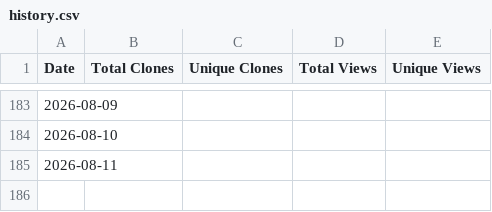
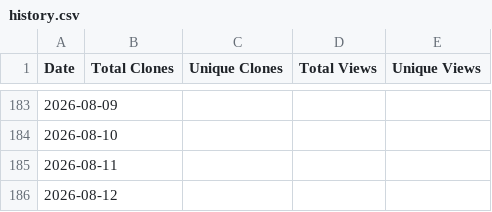
Before and after one commit to barrycurran-PhilosopAI-Cohort/MAS-Modular-Architecture-System, a CSV file: traffic_stats/history.csv, drawn as a sheet; only a part is shown, gaps mark what is left out.

```diff
--- a/traffic_stats/history.csv
+++ b/traffic_stats/history.csv
@@ -185 +185,2 @@ Date,Total Clones,Unique Clones,Total Views,Unique Views
 2026-08-11,,,,
+2026-08-12,,,,
```
